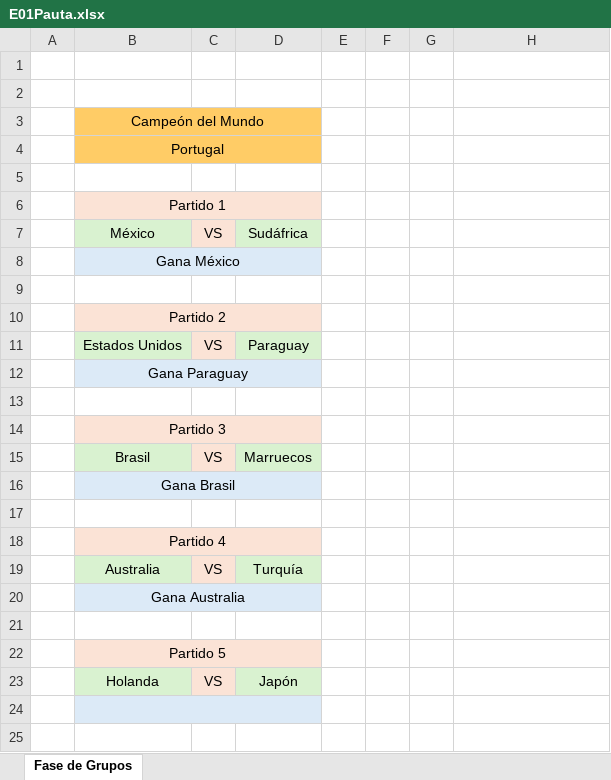
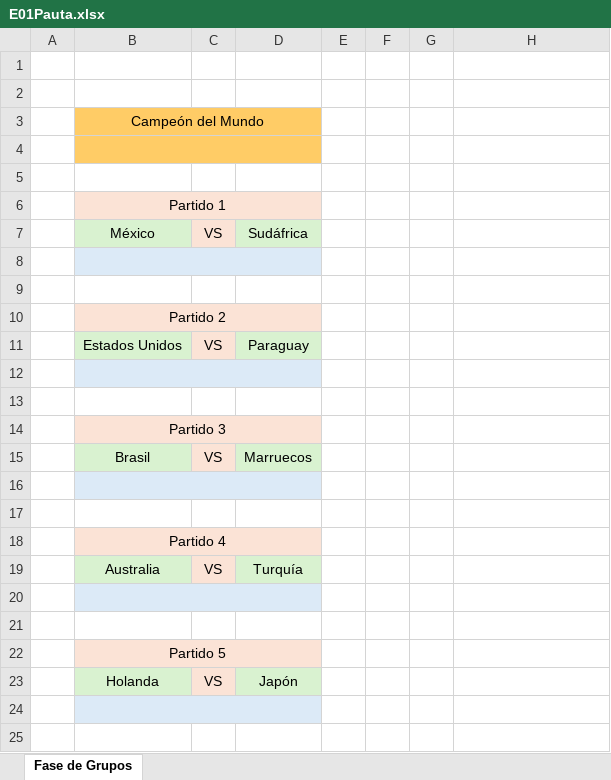
Before and after one commit to EugenioIrarrazaval2001/polla-mundial, an Excel workbook: Pauta/E01Pauta.xlsx, sheet Fase de Grupos, drawn as a sheet; only a part is shown; values as stored, in another font and other column widths than the file's, no borders; the diff names each change by its address in the sheet, - before the commit and + after, or states it on an @@ line.

```diff
--- a/Pauta/E01Pauta.xlsx (sheet Fase de Grupos)
+++ b/Pauta/E01Pauta.xlsx (sheet Fase de Grupos)
-B4: Portugal
+B4: (empty)
-B8: Gana México
+B8: (empty)
-B12: Gana Paraguay
+B12: (empty)
-B16: Gana Brasil
+B16: (empty)
-B20: Gana Australia
+B20: (empty)
```
Also changed, not shown: 7 other files.
